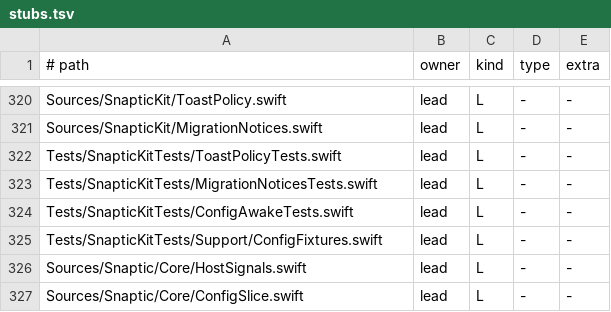
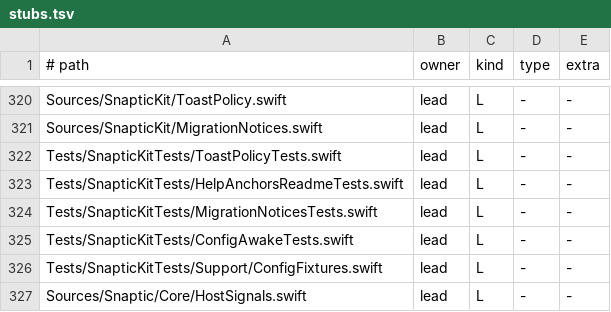
Before and after one commit to revylfitness/snaptic, a TSV file: scripts/stubs.tsv, drawn as a sheet; only a part is shown, gaps mark what is left out; the shorter side is filled out with more unchanged rows.

```diff
--- a/scripts/stubs.tsv
+++ b/scripts/stubs.tsv
@@ -322,2 +322,3 @@ Sources/SnapticKit/MigrationNotices.swift	lead	L	-	-
 Tests/SnapticKitTests/ToastPolicyTests.swift	lead	L	-	-
+Tests/SnapticKitTests/HelpAnchorsReadmeTests.swift	lead	L	-	-
 Tests/SnapticKitTests/MigrationNoticesTests.swift	lead	L	-	-
```
Also changed, not shown: 3 other files.
